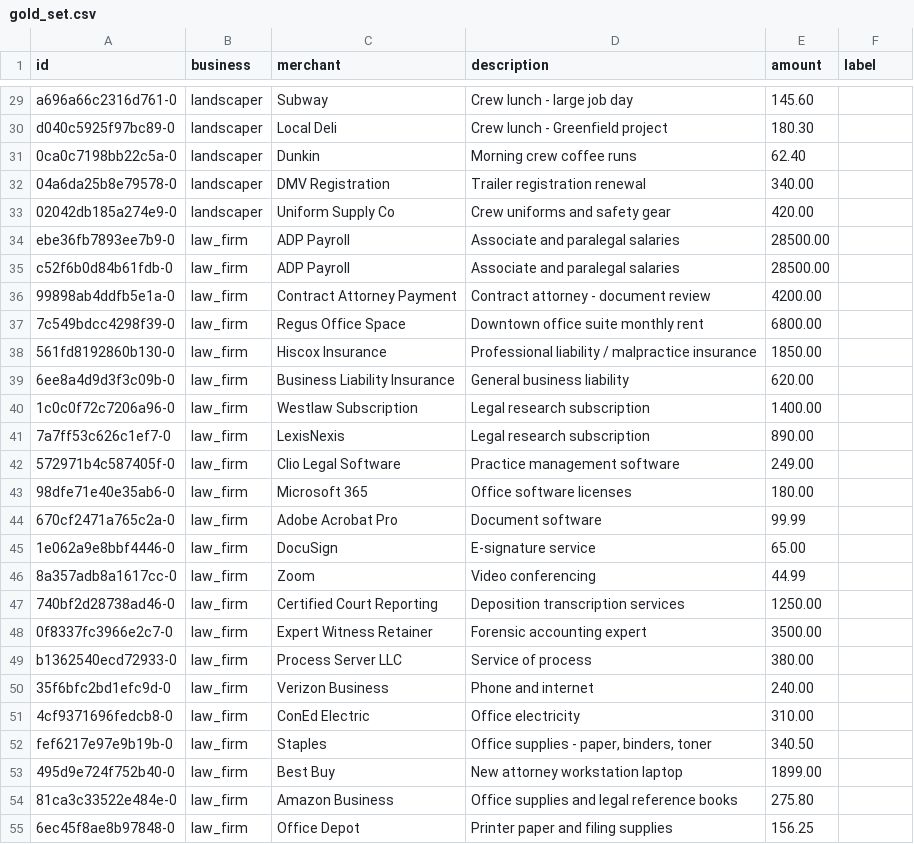
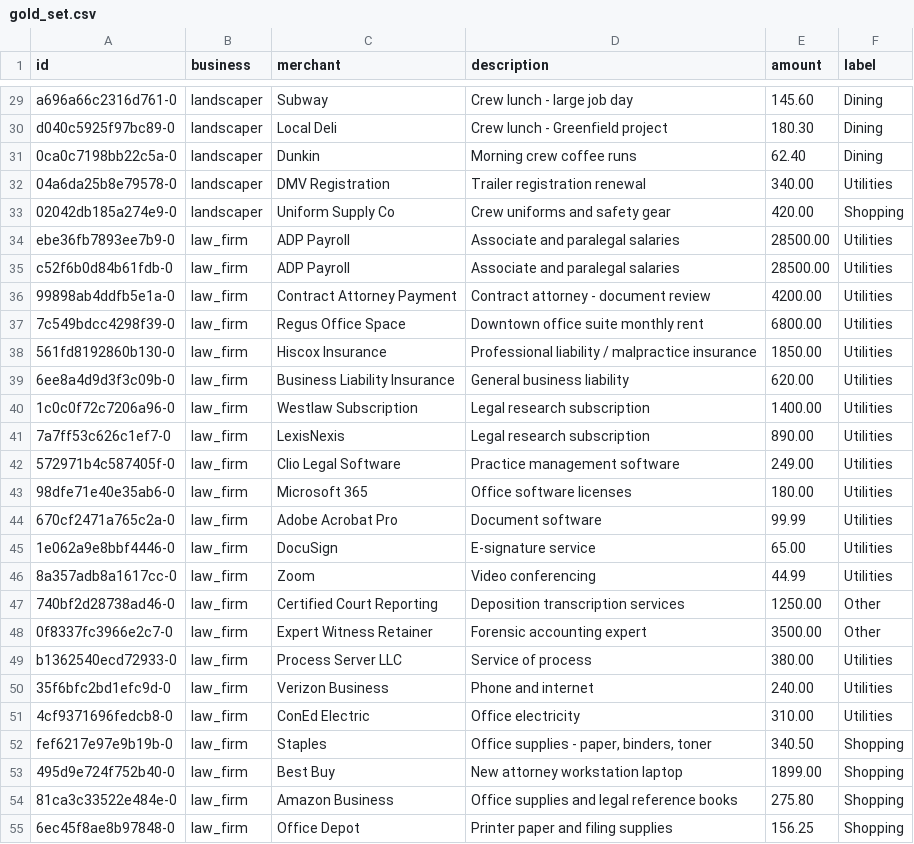
Before and after one commit to Jeffrie-04/AgenticFinancialWorkflowV2, a CSV file: eval/gold_set.csv, drawn as a sheet; only a part is shown, gaps mark what is left out; the diff covers the shown part only; the diff names each change by its address in the sheet, - before the commit and + after, or states it on an @@ line.

Commit message:
data(eval): hand-labeled gold set

```diff
--- a/eval/gold_set.csv
+++ b/eval/gold_set.csv
-F29:F31 (label): (empty)
+F29:F31 (label): Dining
-F32 (label): (empty)
+F32 (label): Utilities
-F33 (label): (empty)
+F33 (label): Shopping
-F34:F46 (label): (empty)
+F34:F46 (label): Utilities
-F47:F48 (label): (empty)
+F47:F48 (label): Other
-F49:F51 (label): (empty)
+F49:F51 (label): Utilities
-F52:F55 (label): (empty)
+F52:F55 (label): Shopping
```
Also changed, not shown: 115 edited cells elsewhere in this file.
